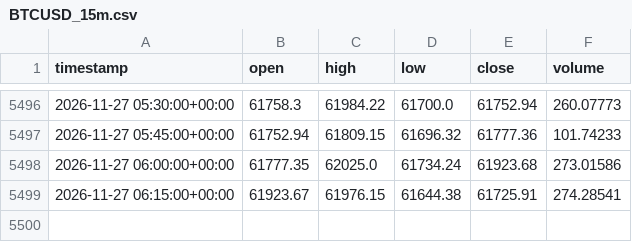
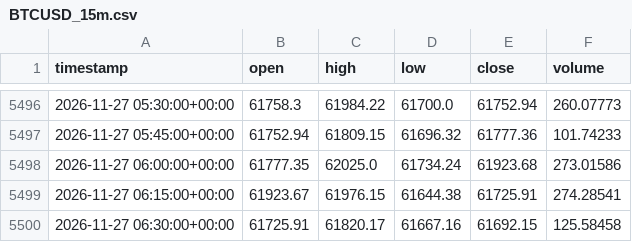
Before and after one commit to iZorget-coder/molina_, a CSV file: BTCUSD_15m.csv, drawn as a sheet; only a part is shown, gaps mark what is left out.

```diff
--- a/BTCUSD_15m.csv
+++ b/BTCUSD_15m.csv
@@ -5499 +5499,2 @@ timestamp,open,high,low,close,volume
 2026-11-27 06:15:00+00:00,61923.67,61976.15,61644.38,61725.91,274.28541
+2026-11-27 06:30:00+00:00,61725.91,61820.17,61667.16,61692.15,125.58458
```
Also changed, not shown: EURUSD_15m.csv, USDCAD_15m.csv, 3 other files.
